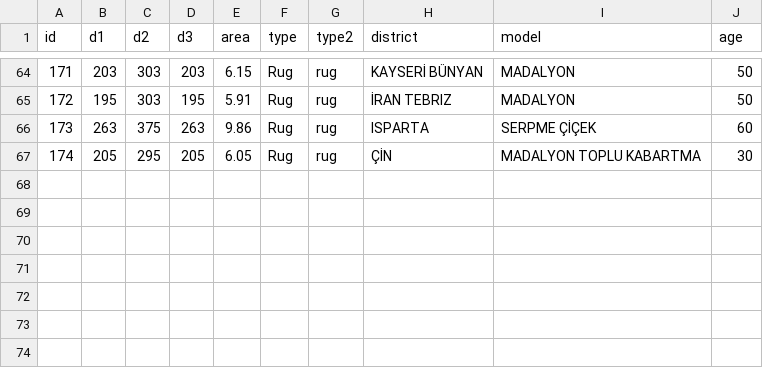
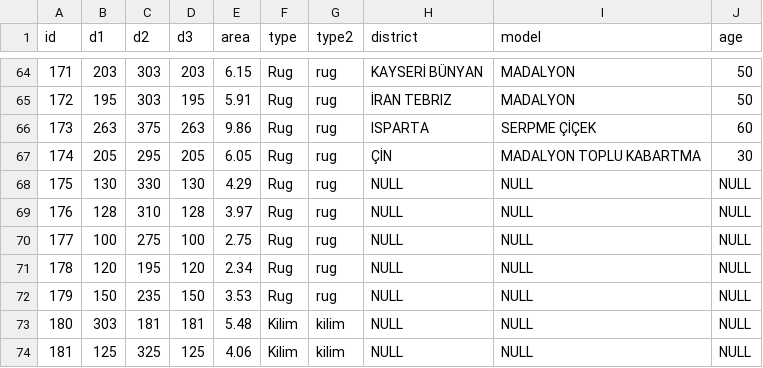
Before and after one commit to gkhnaktas/gkhnaktas.github.io, a CSV file: carpets/js/carpets.csv, drawn as a sheet; only a part is shown, gaps mark what is left out.

```diff
--- a/carpets/js/carpets.csv
+++ b/carpets/js/carpets.csv
@@ -67 +67,8 @@
 174,205,295,205,6.05,Rug,rug,ÇİN,MADALYON TOPLU KABARTMA,30
+175,130,330,130,4.29,Rug,rug,NULL,NULL,NULL
+176,128,310,128,3.97,Rug,rug,NULL,NULL,NULL
+177,100,275,100,2.75,Rug,rug,NULL,NULL,NULL
+178,120,195,120,2.34,Rug,rug,NULL,NULL,NULL
+179,150,235,150,3.53,Rug,rug,NULL,NULL,NULL
+180,303,181,181,5.48,Kilim,kilim,NULL,NULL,NULL
+181,125,325,125,4.06,Kilim,kilim,NULL,NULL,NULL
```
Also changed, not shown: 38 other files.
